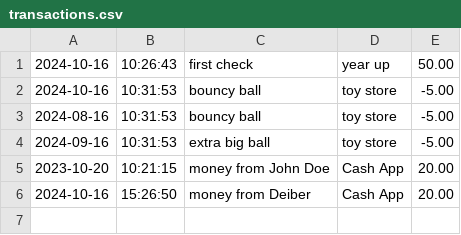
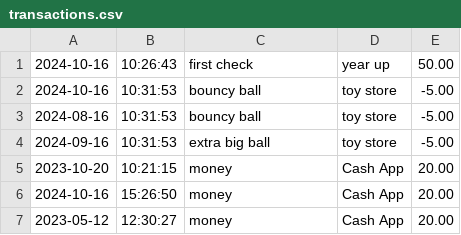
Before and after one commit to Djerez245/CapStone_1, a CSV file: capstone_1/transactions.csv, drawn as a sheet.

```diff
--- a/capstone_1/transactions.csv
+++ b/capstone_1/transactions.csv
@@ -4,3 +4,4 @@
 2024-09-16|10:31:53|extra big ball|toy store|-5.00
-2023-10-20|10:21:15|money from John Doe|Cash App|20.00
-2024-10-16|15:26:50|money from Deiber|Cash App|20.00
+2023-10-20|10:21:15|money|Cash App|20.00
+2024-10-16|15:26:50|money|Cash App|20.00
+2023-05-12|12:30:27|money|Cash App|20.00
```
Also changed, not shown: 3 other files.
